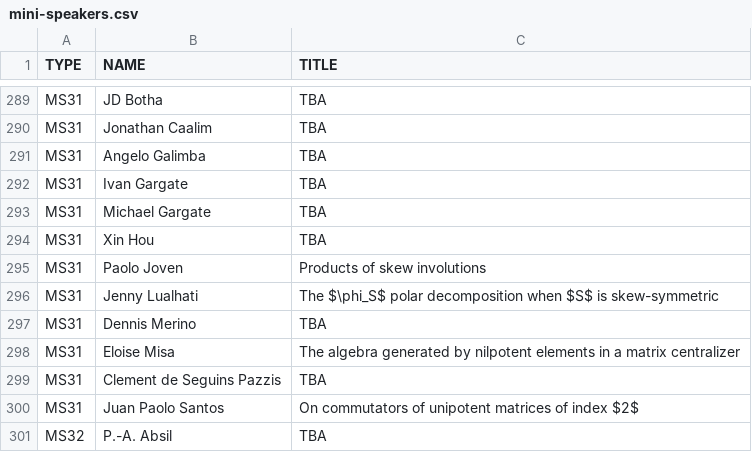
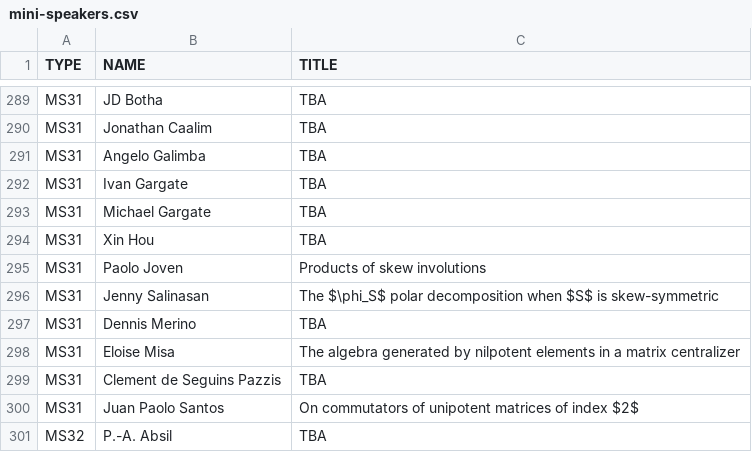
Before and after one commit to ilas2025/ilas2025.github.io, a CSV file: program/mini-speakers.csv, drawn as a sheet; only a part is shown, gaps mark what is left out.

Commit message:
update mini-all.json

```diff
--- a/program/mini-speakers.csv
+++ b/program/mini-speakers.csv
@@ -295,3 +295,3 @@ MS31,Xin Hou,TBA
 MS31,Paolo Joven,Products of skew involutions
-MS31,Jenny Lualhati,The $\phi_S$ polar decomposition when $S$ is skew-symmetric
+MS31,Jenny Salinasan,The $\phi_S$ polar decomposition when $S$ is skew-symmetric
 MS31,Dennis Merino,TBA
```
Also changed, not shown: 2 other files.
